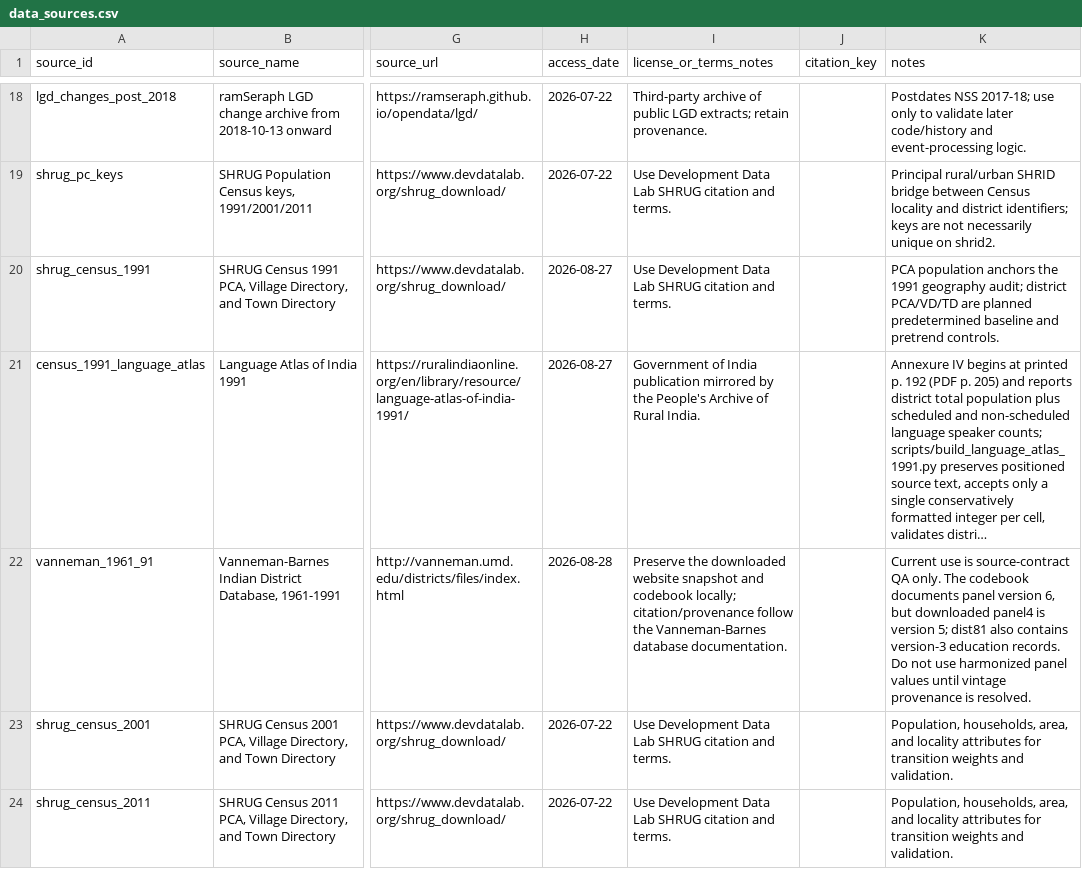
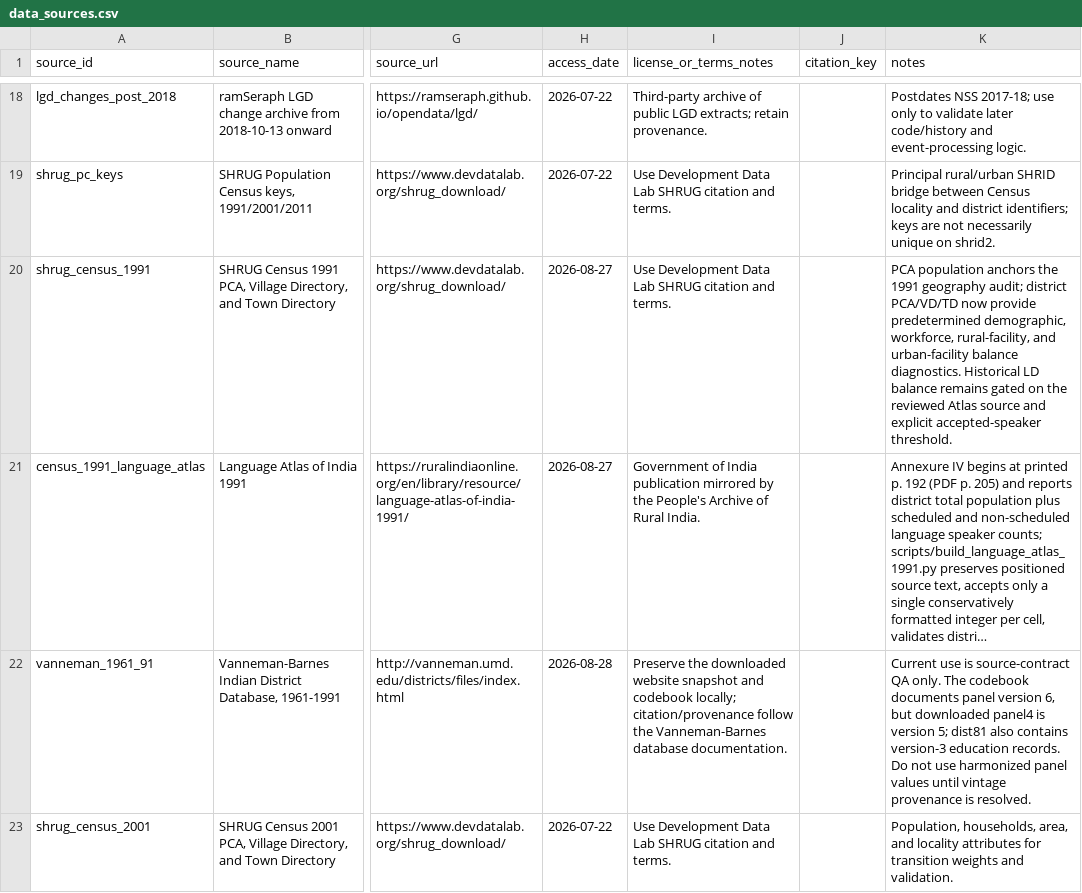
Before and after one commit to rishavbroy/emi-inequality-india, a CSV file: data/metadata/data_sources.csv, drawn as a sheet; only a part is shown, gaps mark what is left out; the shorter side is filled out with more unchanged rows; long unchanged cells end in …; the diff names each change by its address in the sheet, - before the commit and + after, or states it on an @@ line.

```diff
--- a/data/metadata/data_sources.csv
+++ b/data/metadata/data_sources.csv
-K20 (notes): …district PCA/VD/TD are planned predetermined baseline and pretrend controls.
+K20 (notes): …district PCA/VD/TD now provide predetermined demographic, workforce, rural-facility, and urban-facility balance diagnostics. Historical LD balance remains gated on the reviewed Atlas source and explicit accepted-speaker threshold.
```
Also changed, not shown: data/metadata/checksums.csv, data/metadata/file_manifest.csv, 10 other files.
